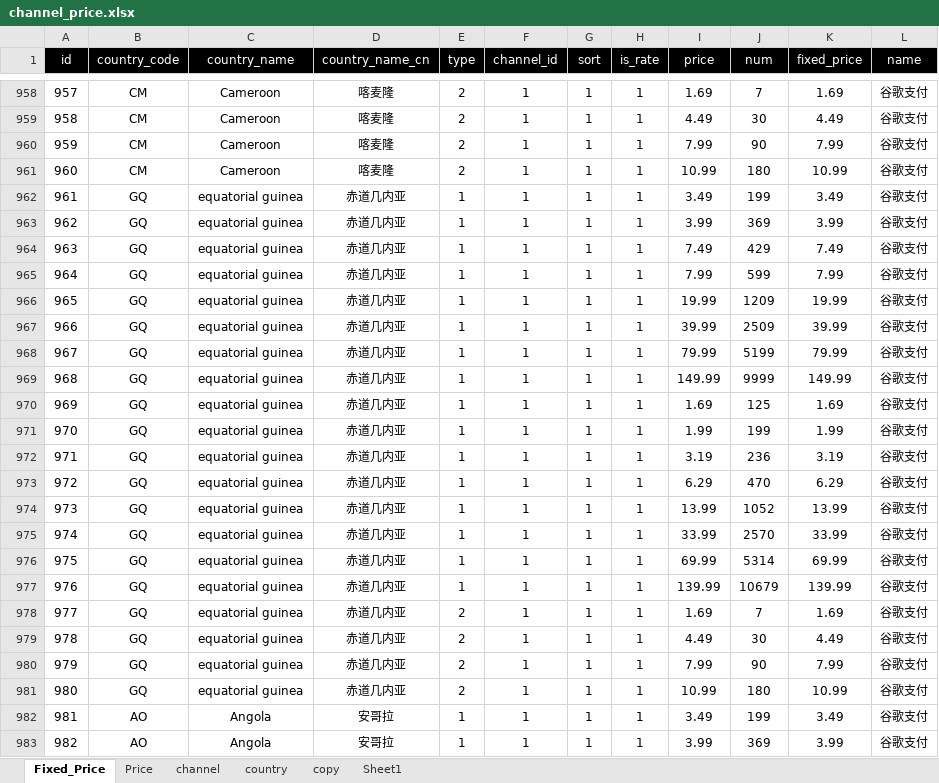
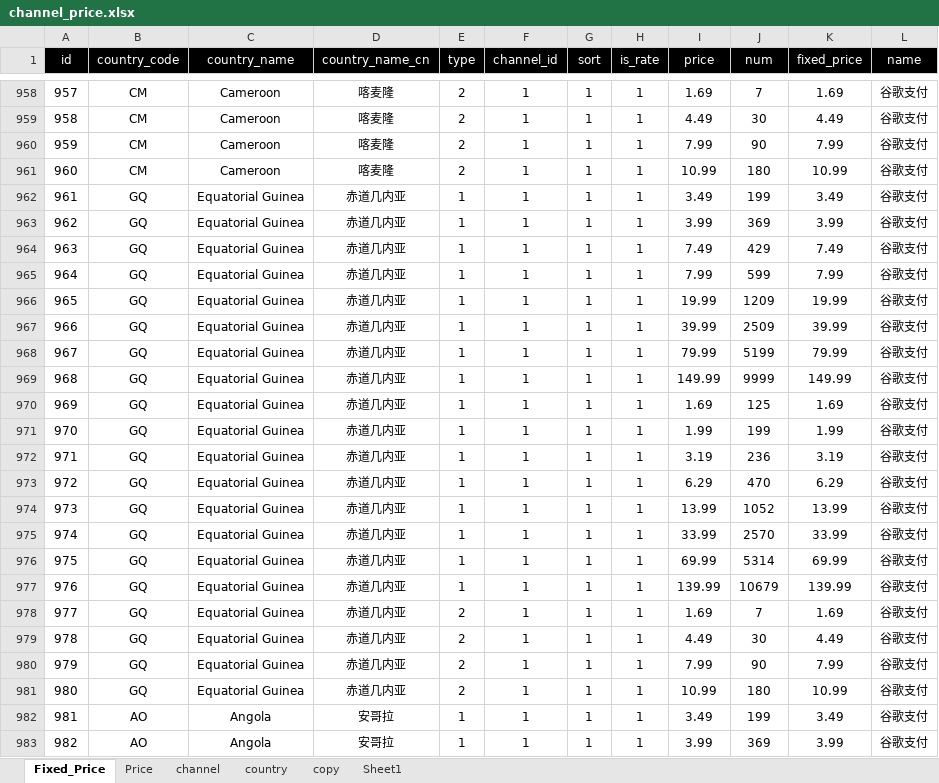
Before and after one commit to dash-lee/Order, an Excel workbook: Create_order/Excel Source/channel_price.xlsx, sheet Fixed_Price, drawn as a sheet; only a part is shown, gaps mark what is left out; values as stored, in another font and other column widths than the file's, no borders; the diff names each change by its address in the sheet, - before the commit and + after, or states it on an @@ line.

```diff
--- a/Create_order/Excel Source/channel_price.xlsx (sheet Fixed_Price)
+++ b/Create_order/Excel Source/channel_price.xlsx (sheet Fixed_Price)
-C962:C981 (country_name): equatorial guinea
+C962:C981 (country_name): Equatorial Guinea
```
Also changed, not shown: 8 other files.
